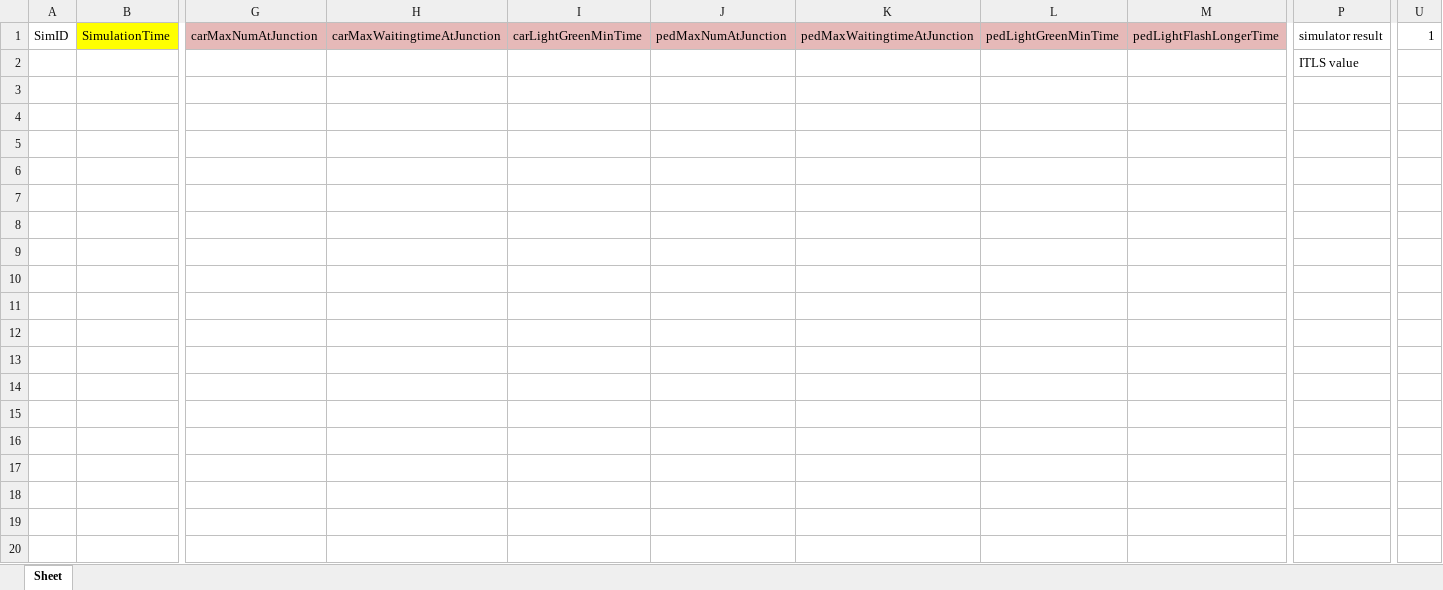
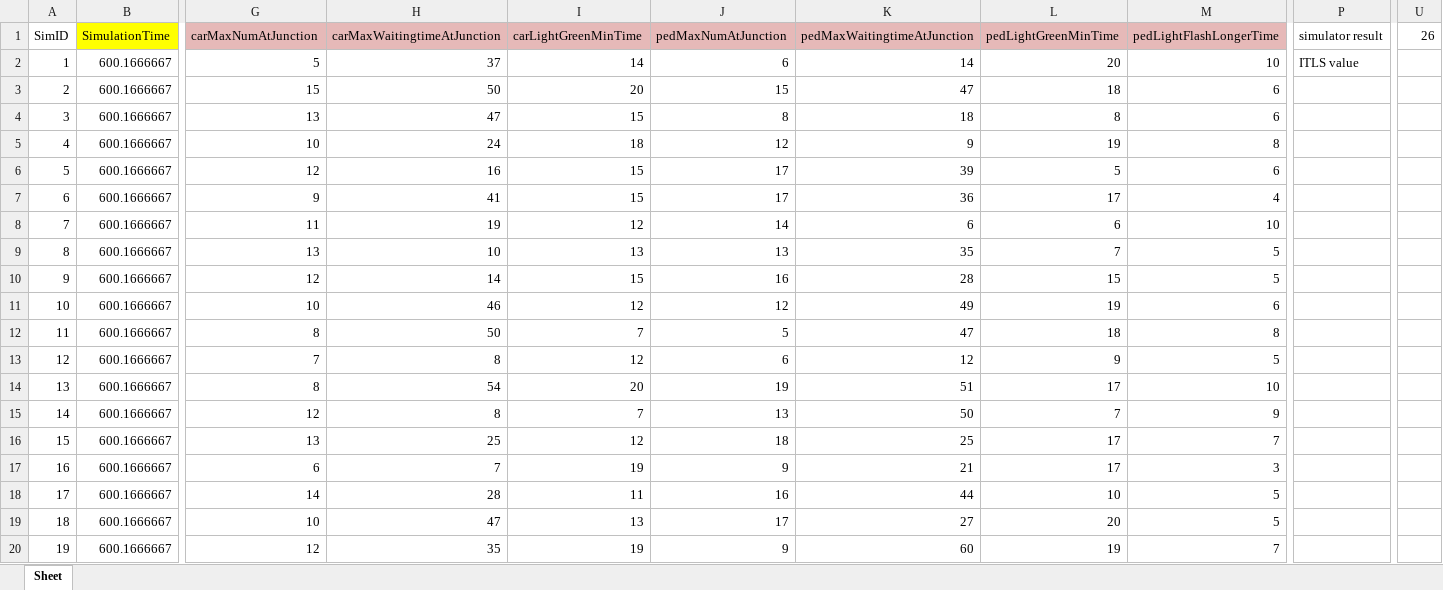
Before and after one commit to GuiterMan/fypForDemo, an Excel workbook: result.xlsx, sheet Sheet, drawn as a sheet; only a part is shown, gaps mark what is left out; values as stored, in another font and other column widths than the file's, no borders; removed rows and columns are numbered as before the commit, all else as after; rows hold the shown columns only; the diff covers the shown part only; the diff names each change by its address in the sheet, - before the commit and + after, or states it on an @@ line.

Commit message:
new update -Can run simulator multiple times -Can generate random threshold dataset
last update
-fix bug

last update
-Add storing result to excel file

last update
-ITLS system include flashing green adjustment
-Add changable value grandMotherGenRate
-updated UI

last update

-Enhance ITLS system
-Grouped changeable value( Threshold, totalcarpednum, simperiod)
-Add normal Traffic Light System mode switching
-fix Car Collision bug (max speed 5x)
-updated UI

```diff
--- a/result.xlsx (sheet Sheet)
+++ b/result.xlsx (sheet Sheet)
-U1: 1
+U1: 26
-row 2:  |  |  |  |  |  |  |  |  | ITLS value
+row 2: 1 | 600.1666667 | 5 | 37 | 14 | 6 | 14 | 20 | 10 | ITLS value
+row 3: 2 | 600.1666667 | 15 | 50 | 20 | 15 | 47 | 18 | 6
+row 4: 3 | 600.1666667 | 13 | 47 | 15 | 8 | 18 | 8 | 6
+row 5: 4 | 600.1666667 | 10 | 24 | 18 | 12 | 9 | 19 | 8
+row 6: 5 | 600.1666667 | 12 | 16 | 15 | 17 | 39 | 5 | 6
+row 7: 6 | 600.1666667 | 9 | 41 | 15 | 17 | 36 | 17 | 4
+row 8: 7 | 600.1666667 | 11 | 19 | 12 | 14 | 6 | 6 | 10
+row 9: 8 | 600.1666667 | 13 | 10 | 13 | 13 | 35 | 7 | 5
+row 10: 9 | 600.1666667 | 12 | 14 | 15 | 16 | 28 | 15 | 5
+row 11: 10 | 600.1666667 | 10 | 46 | 12 | 12 | 49 | 19 | 6
+row 12: 11 | 600.1666667 | 8 | 50 | 7 | 5 | 47 | 18 | 8
+row 13: 12 | 600.1666667 | 7 | 8 | 12 | 6 | 12 | 9 | 5
+row 14: 13 | 600.1666667 | 8 | 54 | 20 | 19 | 51 | 17 | 10
+row 15: 14 | 600.1666667 | 12 | 8 | 7 | 13 | 50 | 7 | 9
+row 16: 15 | 600.1666667 | 13 | 25 | 12 | 18 | 25 | 17 | 7
+row 17: 16 | 600.1666667 | 6 | 7 | 19 | 9 | 21 | 17 | 3
+row 18: 17 | 600.1666667 | 14 | 28 | 11 | 16 | 44 | 10 | 5
+row 19: 18 | 600.1666667 | 10 | 47 | 13 | 17 | 27 | 20 | 5
+row 20: 19 | 600.1666667 | 12 | 35 | 19 | 9 | 60 | 19 | 7
```
Also changed, not shown: 6 added rows elsewhere in this sheet, 1 other file.
